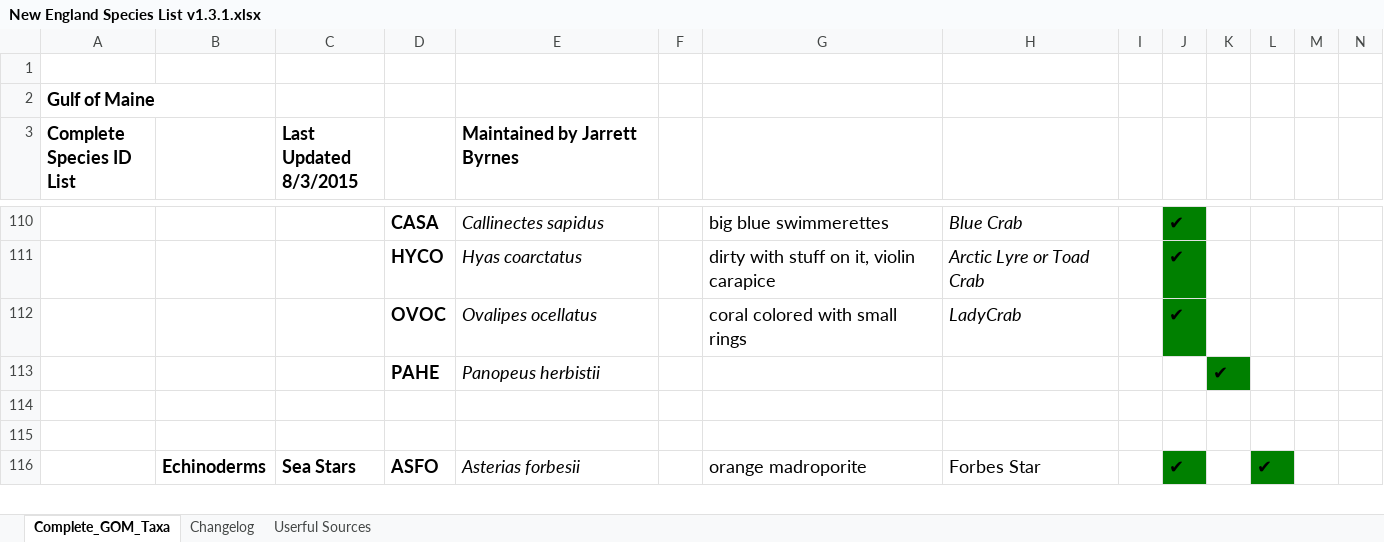
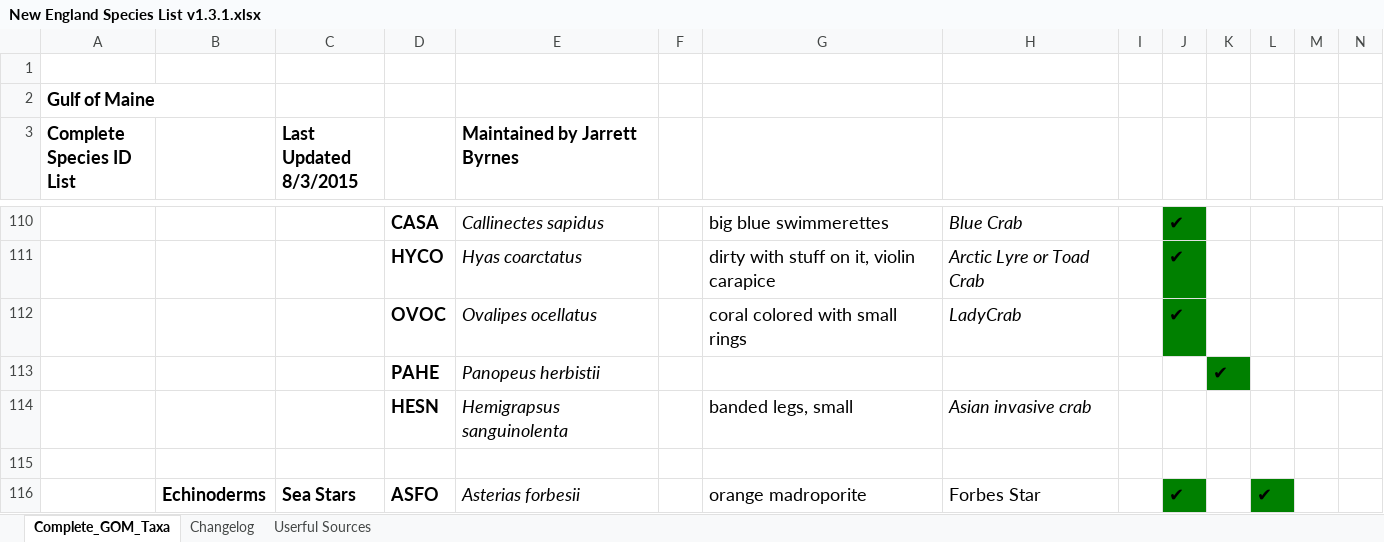
Before and after one commit to kelpecosystems/materials, an Excel workbook: Species Lists & Guides by Region/New England Species List v1.3.1.xlsx, sheet Complete_GOM_Taxa, drawn as a sheet; only a part is shown, gaps mark what is left out; values as stored, in another font and other column widths than the file's, no borders; the diff names each change by its address in the sheet, - before the commit and + after, or states it on an @@ line.

Commit message:
Update species list to 1.3.1 for NE

```diff
--- a/Species Lists & Guides by Region/New England Species List v1.3.1.xlsx (sheet Complete_GOM_Taxa)
+++ b/Species Lists & Guides by Region/New England Species List v1.3.1.xlsx (sheet Complete_GOM_Taxa)
-row 114: (empty)
+row 114:  |  |  | HESN | Hemigrapsus sanguinolenta |  | banded legs, small | Asian invasive crab
```
Also changed, not shown: 1 other file.
